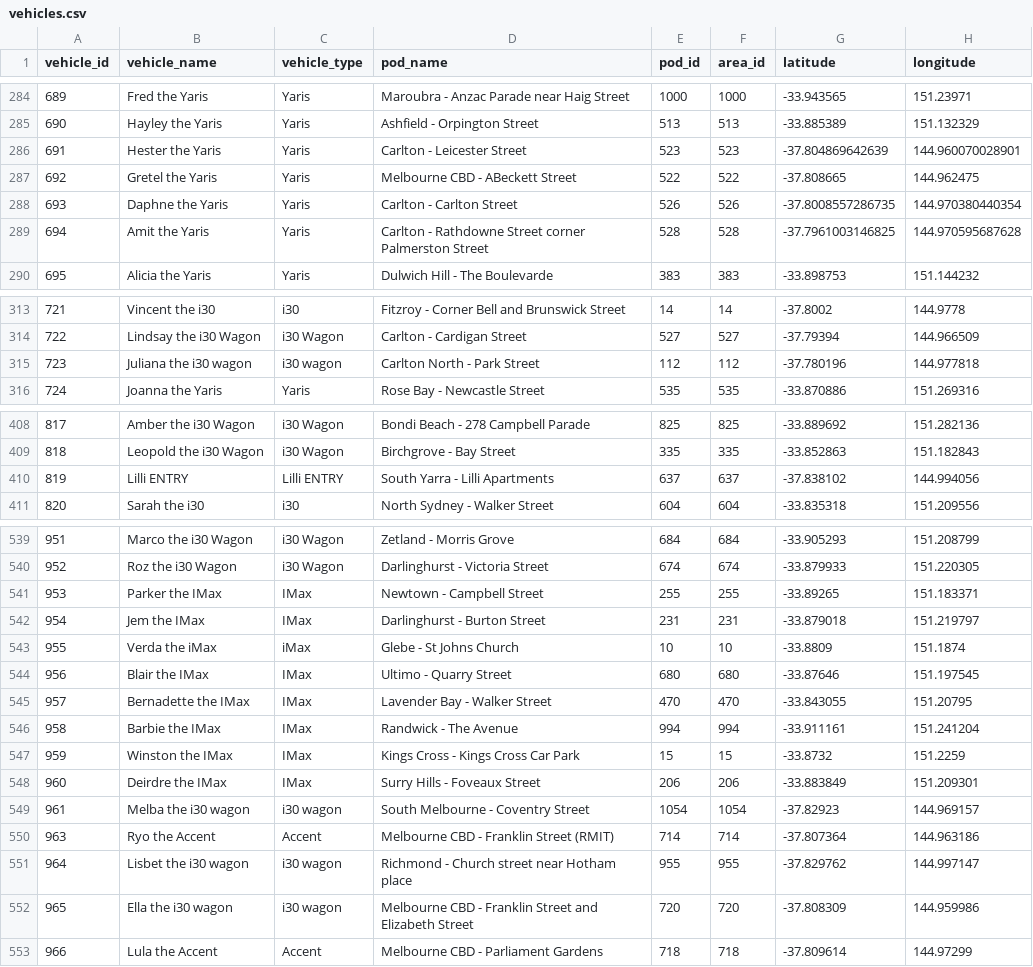
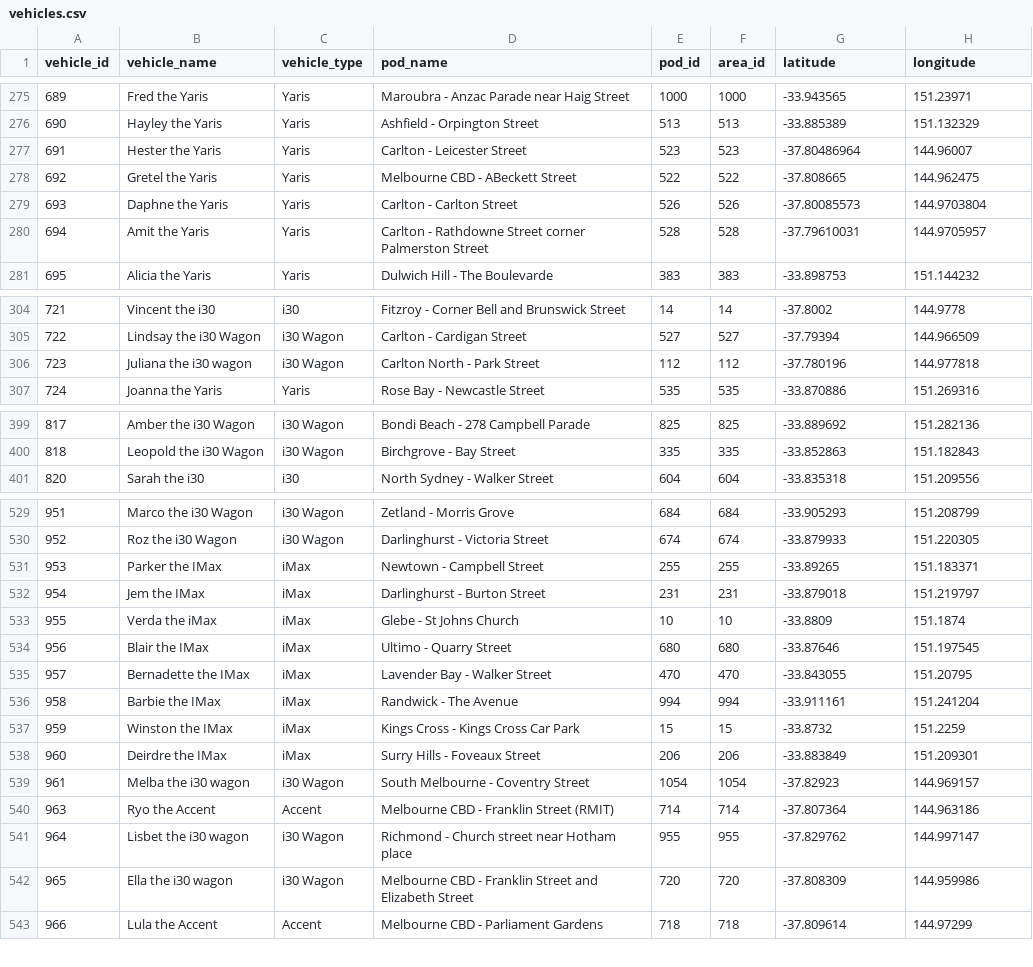
Before and after one commit to hcurotta/goget, a CSV file: public/vehicles.csv, drawn as a sheet; only a part is shown, gaps mark what is left out; the diff covers the shown part only.

```diff
--- a/public/vehicles.csv
+++ b/public/vehicles.csv
@@ -285,6 +276,6 @@ vehicle_id,vehicle_name,vehicle_type,pod_name,pod_id,area_id,latitude,longitude
 690,Hayley the Yaris,Yaris,Ashfield - Orpington Street ,513,513,-33.885389,151.132329
-691,Hester the Yaris,Yaris,Carlton - Leicester Street ,523,523,-37.804869642639,144.960070028901
+691,Hester the Yaris,Yaris,Carlton - Leicester Street ,523,523,-37.80486964,144.96007
 692,Gretel the Yaris,Yaris,Melbourne CBD - ABeckett Street ,522,522,-37.808665,144.962475
-693,Daphne the Yaris,Yaris,Carlton - Carlton Street ,526,526,-37.8008557286735,144.970380440354
-694,Amit the Yaris,Yaris,Carlton - Rathdowne Street corner Palmerston Street ,528,528,-37.7961003146825,144.970595687628
+693,Daphne the Yaris,Yaris,Carlton - Carlton Street ,526,526,-37.80085573,144.9703804
+694,Amit the Yaris,Yaris,Carlton - Rathdowne Street corner Palmerston Street ,528,528,-37.79610031,144.9705957
 695,Alicia the Yaris,Yaris,Dulwich Hill - The Boulevarde ,383,383,-33.898753,151.144232
@@ -314,3 +305,3 @@ vehicle_id,vehicle_name,vehicle_type,pod_name,pod_id,area_id,latitude,longitude
 722,Lindsay the i30 Wagon,i30 Wagon,Carlton - Cardigan Street ,527,527,-37.79394,144.966509
-723,Juliana the i30 wagon,i30 wagon,Carlton North - Park Street ,112,112,-37.780196,144.977818
+723,Juliana the i30 wagon,i30 Wagon,Carlton North - Park Street ,112,112,-37.780196,144.977818
 724,Joanna the Yaris,Yaris,Rose Bay - Newcastle Street ,535,535,-33.870886,151.269316
@@ -409,3 +400,2 @@ vehicle_id,vehicle_name,vehicle_type,pod_name,pod_id,area_id,latitude,longitude
 818,Leopold the i30 Wagon,i30 Wagon,Birchgrove - Bay Street ,335,335,-33.852863,151.182843
-819,Lilli ENTRY,Lilli ENTRY,South Yarra - Lilli Apartments ,637,637,-37.838102,144.994056
 820,Sarah the i30,i30,North Sydney - Walker Street ,604,604,-33.835318,151.209556
@@ -540,14 +530,14 @@ vehicle_id,vehicle_name,vehicle_type,pod_name,pod_id,area_id,latitude,longitude
 952,Roz the i30 Wagon,i30 Wagon,Darlinghurst - Victoria Street ,674,674,-33.879933,151.220305
-953,Parker the IMax,IMax,Newtown - Campbell Street ,255,255,-33.89265,151.183371
-954,Jem the IMax,IMax,Darlinghurst - Burton Street ,231,231,-33.879018,151.219797
+953,Parker the IMax,iMax,Newtown - Campbell Street ,255,255,-33.89265,151.183371
+954,Jem the IMax,iMax,Darlinghurst - Burton Street ,231,231,-33.879018,151.219797
 955,Verda the iMax,iMax,Glebe - St Johns Church ,10,10,-33.8809,151.1874
-956,Blair the IMax,IMax,Ultimo - Quarry Street ,680,680,-33.87646,151.197545
-957,Bernadette the IMax,IMax,Lavender Bay - Walker Street ,470,470,-33.843055,151.20795
-958,Barbie the IMax,IMax,Randwick - The Avenue ,994,994,-33.911161,151.241204
-959,Winston the IMax,IMax,Kings Cross - Kings Cross Car Park ,15,15,-33.8732,151.2259
-960,Deirdre the IMax,IMax,Surry Hills - Foveaux Street ,206,206,-33.883849,151.209301
-961,Melba the i30 wagon,i30 wagon,South Melbourne - Coventry Street ,1054,1054,-37.82923,144.969157
+956,Blair the IMax,iMax,Ultimo - Quarry Street ,680,680,-33.87646,151.197545
+957,Bernadette the IMax,iMax,Lavender Bay - Walker Street ,470,470,-33.843055,151.20795
+958,Barbie the IMax,iMax,Randwick - The Avenue ,994,994,-33.911161,151.241204
+959,Winston the IMax,iMax,Kings Cross - Kings Cross Car Park ,15,15,-33.8732,151.2259
+960,Deirdre the IMax,iMax,Surry Hills - Foveaux Street ,206,206,-33.883849,151.209301
+961,Melba the i30 wagon,i30 Wagon,South Melbourne - Coventry Street ,1054,1054,-37.82923,144.969157
 963,Ryo the Accent,Accent,Melbourne CBD - Franklin Street (RMIT) ,714,714,-37.807364,144.963186
-964,Lisbet the i30 wagon,i30 wagon,Richmond - Church street near Hotham place ,955,955,-37.829762,144.997147
-965,Ella the i30 wagon,i30 wagon,Melbourne CBD - Franklin Street and Elizabeth Street ,720,720,-37.808309,144.959986
+964,Lisbet the i30 wagon,i30 Wagon,Richmond - Church street near Hotham place ,955,955,-37.829762,144.997147
+965,Ella the i30 wagon,i30 Wagon,Melbourne CBD - Franklin Street and Elizabeth Street ,720,720,-37.808309,144.959986
 966,Lula the Accent,Accent,Melbourne CBD - Parliament Gardens ,718,718,-37.809614,144.97299
```
Also changed, not shown: 11 removed rows and 8 edited cells elsewhere in this file, 3 other files.
